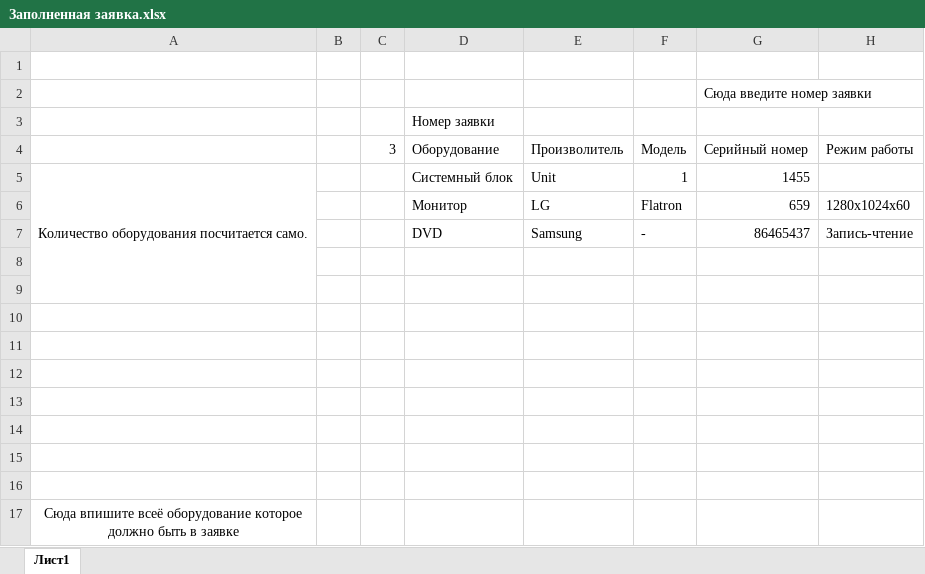
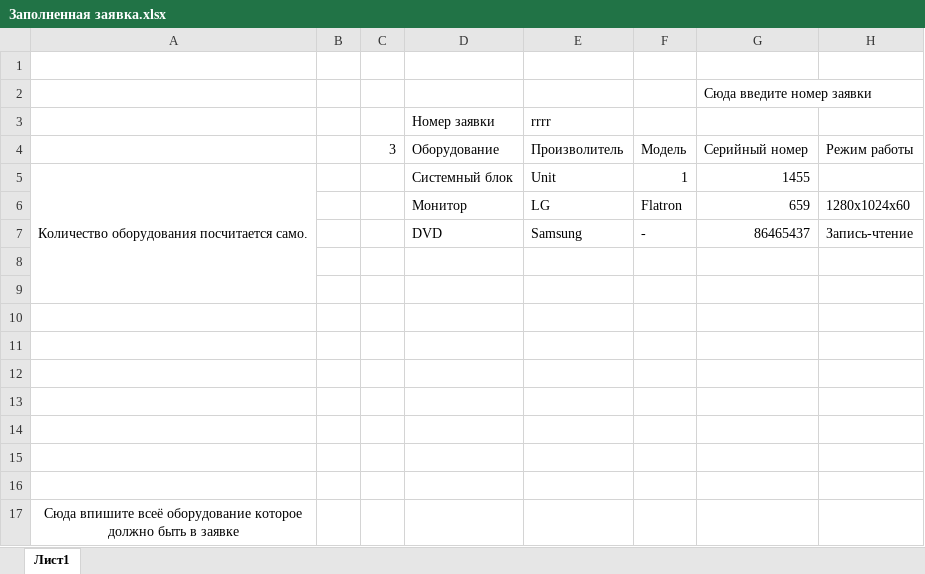
Before and after one commit to maxwellchaos/SpecialResearch, an Excel workbook: SpecialResearch/wwwroot/files/Заполненная заявка.xlsx, sheet Лист1, drawn as a sheet; values as stored, in another font and other column widths than the file's, no borders; charts and pictures not drawn; the diff names each change by its address in the sheet, - before the commit and + after, or states it on an @@ line.

Commit message:
Бобавляю саму заявку но не добавляется оборудование заявки

```diff
--- a/SpecialResearch/wwwroot/files/Заполненная заявка.xlsx (sheet Лист1)
+++ b/SpecialResearch/wwwroot/files/Заполненная заявка.xlsx (sheet Лист1)
-E3: (empty)
+E3: rrrr
```
Also changed, not shown: charts or pictures, 1 other file.
